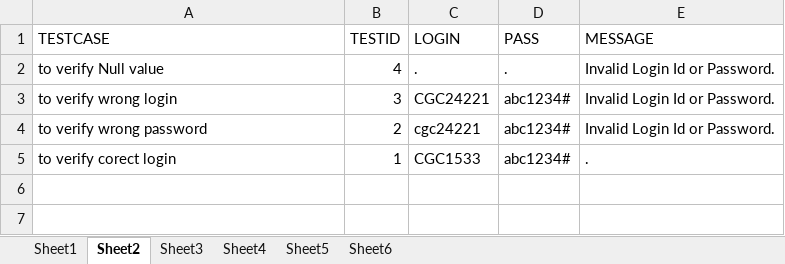
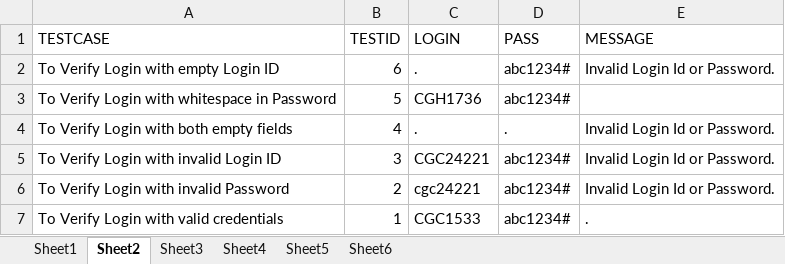
Before and after one commit to Capri-Global-Capital-Ltd/cube-web-automation, an Excel workbook: File/TESTCASE_DEPARTMENT.xlsx, sheet Sheet2, drawn as a sheet; values as stored, in another font and other column widths than the file's, no borders; addresses are those after the commit; the diff names each change by its address in the sheet, - before the commit and + after, or states it on an @@ line.

Commit message:
testcases

```diff
--- a/File/TESTCASE_DEPARTMENT.xlsx (sheet Sheet2)
+++ b/File/TESTCASE_DEPARTMENT.xlsx (sheet Sheet2)
+row 2: To Verify Login with empty Login ID | 6 | . | abc1234# | Invalid Login Id or Password.
+row 3: To Verify Login with whitespace in Password | 5 | CGH1736 | abc1234#
-A4 (TESTCASE): to verify Null value
+A4 (TESTCASE): To Verify Login with both empty fields
-A5 (TESTCASE): to verify wrong login
+A5 (TESTCASE): To Verify Login with invalid Login ID
-A6 (TESTCASE): to verify wrong password
+A6 (TESTCASE): To Verify Login with invalid Password
-A7 (TESTCASE): to verify corect login
+A7 (TESTCASE): To Verify Login with valid credentials
```
Also changed, not shown: sheet Sheet3, sheet Sheet1, sheet Sheet4, sheet Sheet5, File/TESTCASES_CUBE_LOGIN.xlsx, 4 other files.
